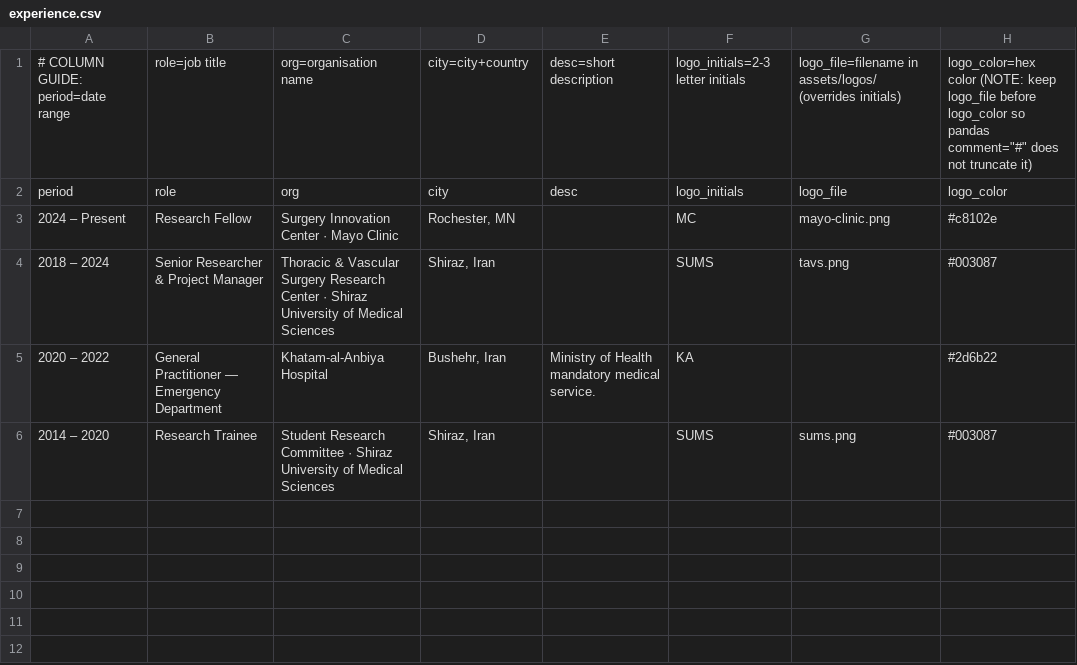
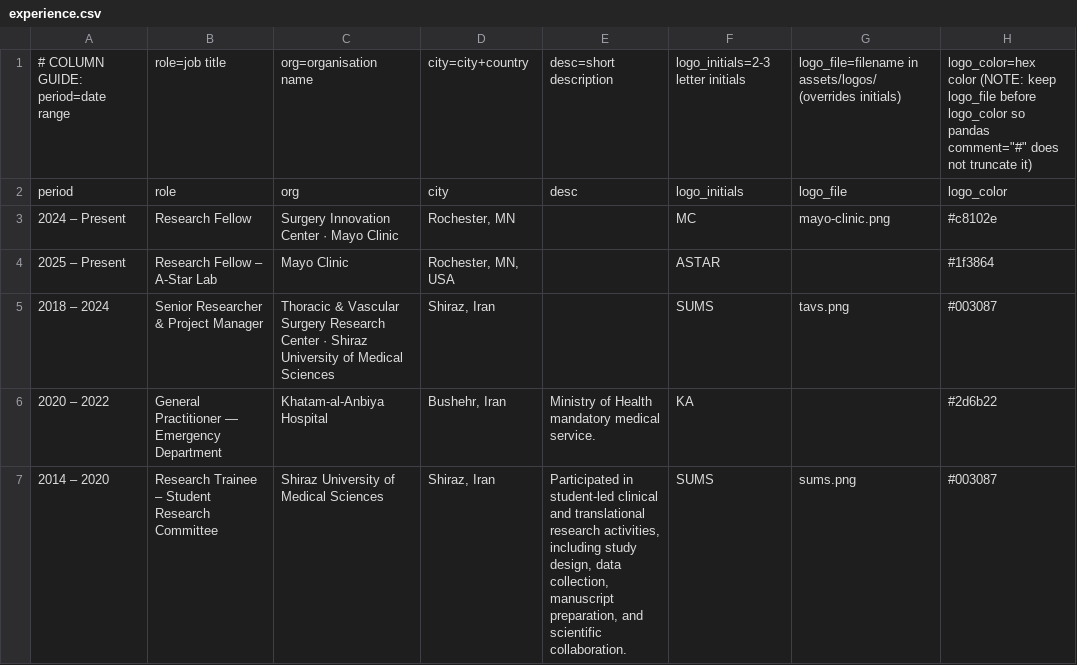
Before and after one commit to SoRRad/RezaShahriarirad_CV, a CSV file: data/experience.csv, drawn as a sheet.

```diff
--- a/data/experience.csv
+++ b/data/experience.csv
@@ -3,4 +3,5 @@ period,role,org,city,desc,logo_initials,logo_file,logo_color
 2024 – Present,Research Fellow,Surgery Innovation Center · Mayo Clinic,"Rochester, MN",,MC,mayo-clinic.png,#c8102e
+2025 – Present,Research Fellow – A-Star Lab,Mayo Clinic,"Rochester, MN, USA",,ASTAR,,#1f3864
 2018 – 2024,Senior Researcher & Project Manager,Thoracic & Vascular Surgery Research Center · Shiraz University of Medical Sciences,"Shiraz, Iran",,SUMS,tavs.png,#003087
 2020 – 2022,General Practitioner — Emergency Department,Khatam-al-Anbiya Hospital,"Bushehr, Iran",Ministry of Health mandatory medical service.,KA,,#2d6b22
-2014 – 2020,Research Trainee,Student Research Committee · Shiraz University of Medical Sciences,"Shiraz, Iran",,SUMS,sums.png,#003087
+2014 – 2020,Research Trainee – Student Research Committee,Shiraz University of Medical Sciences,"Shiraz, Iran","Participated in student-led clinical and translational research activities, including study design, data collection, manuscript preparation, and scientific collaboration.",SUMS,sums.png,#003087
```
Also changed, not shown: data/awards.csv, data/leadership.csv, 16 other files.
